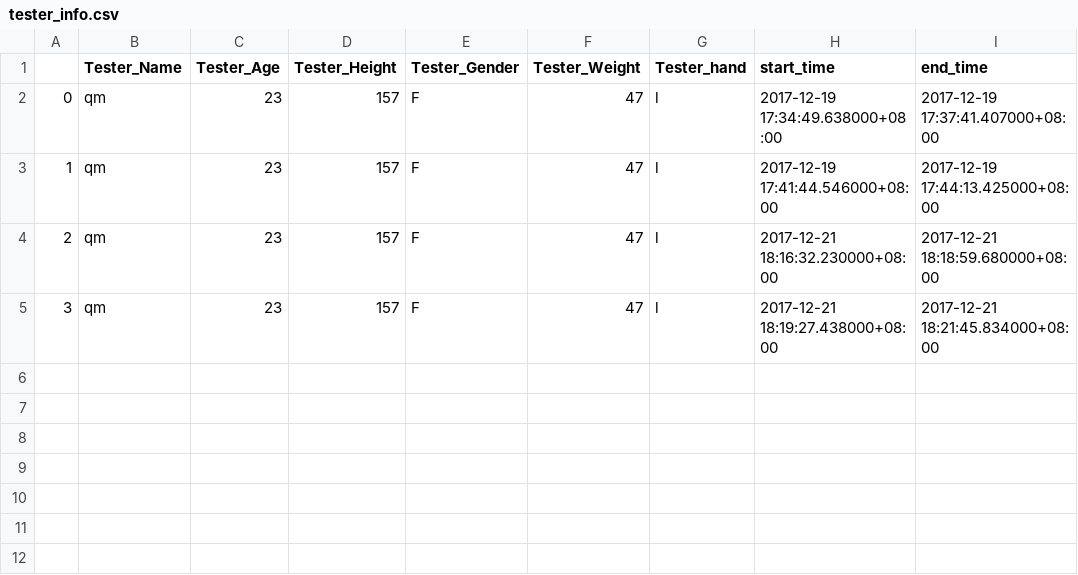
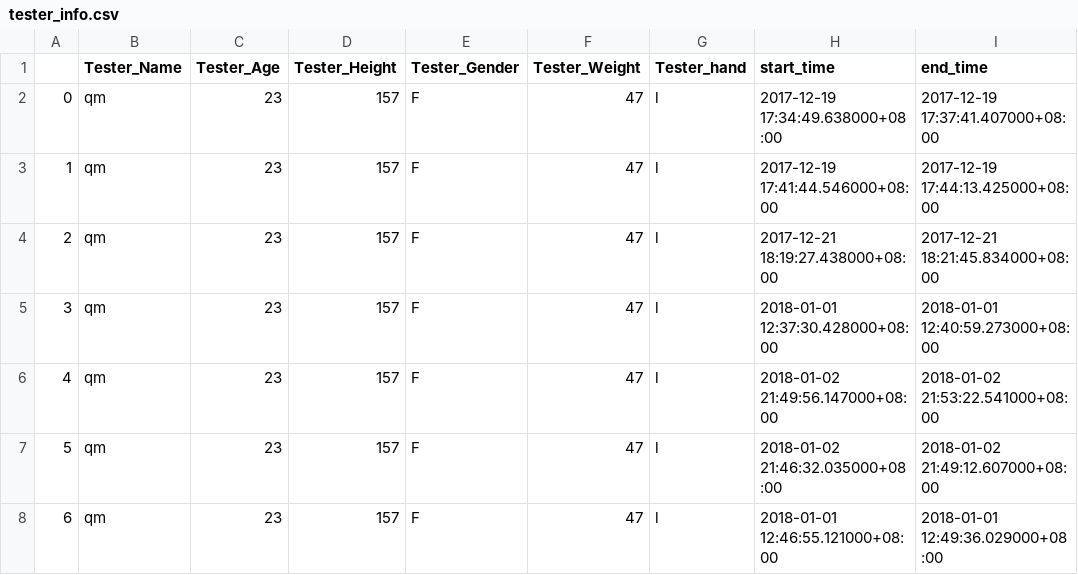
Before and after one commit to iamqingmei/Gesture-Prediction, a CSV file: data/database/tester_info.csv, drawn as a sheet.

Commit message:
update database

```diff
--- a/data/database/tester_info.csv
+++ b/data/database/tester_info.csv
@@ -3,3 +3,6 @@
 1,qm,23,157,F,47,l,2017-12-19 17:41:44.546000+08:00,2017-12-19 17:44:13.425000+08:00
-2,qm,23,157,F,47,l,2017-12-21 18:16:32.230000+08:00,2017-12-21 18:18:59.680000+08:00
-3,qm,23,157,F,47,l,2017-12-21 18:19:27.438000+08:00,2017-12-21 18:21:45.834000+08:00
+2,qm,23,157,F,47,l,2017-12-21 18:19:27.438000+08:00,2017-12-21 18:21:45.834000+08:00
+3,qm,23,157,F,47,l,2018-01-01 12:37:30.428000+08:00,2018-01-01 12:40:59.273000+08:00
+4,qm,23,157,F,47,l,2018-01-02 21:49:56.147000+08:00,2018-01-02 21:53:22.541000+08:00
+5,qm,23,157,F,47,l,2018-01-02 21:46:32.035000+08:00,2018-01-02 21:49:12.607000+08:00
+6,qm,23,157,F,47,l,2018-01-01 12:46:55.121000+08:00,2018-01-01 12:49:36.029000+08:00
```
Also changed, not shown: 2 other files.
